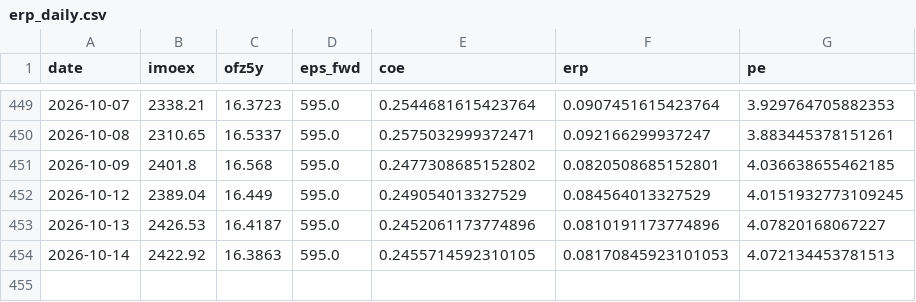
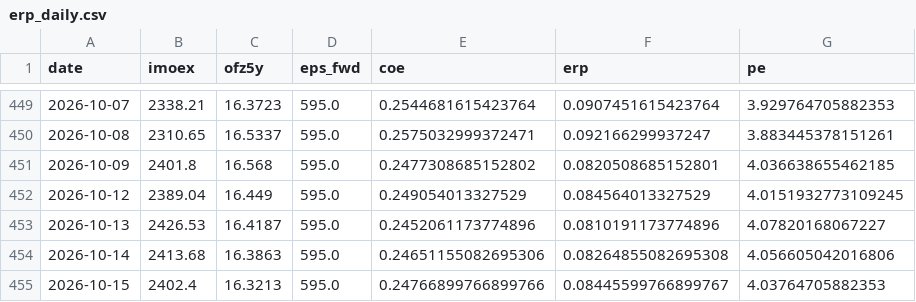
Before and after one commit to davidovaevgeshua-cloud/erp-dashboard, a CSV file: erp_daily.csv, drawn as a sheet; only a part is shown, gaps mark what is left out.

```diff
--- a/erp_daily.csv
+++ b/erp_daily.csv
@@ -453,2 +453,3 @@ date,imoex,ofz5y,eps_fwd,coe,erp,pe
 2026-10-13,2426.53,16.4187,595.0,0.2452061173774896,0.0810191173774896,4.07820168067227
-2026-10-14,2422.92,16.3863,595.0,0.2455714592310105,0.08170845923101053,4.072134453781513
+2026-10-14,2413.68,16.3863,595.0,0.24651155082695306,0.08264855082695308,4.056605042016806
+2026-10-15,2402.4,16.3213,595.0,0.24766899766899766,0.08445599766899767,4.03764705882353
```
Also changed, not shown: erp_quarterly.csv, 2 other files.
